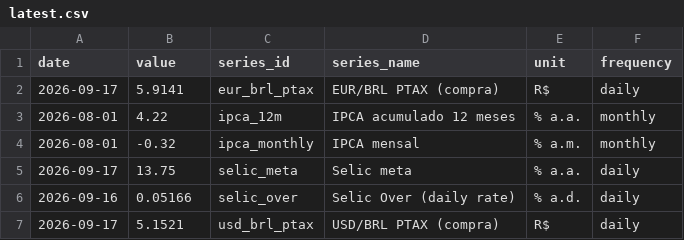
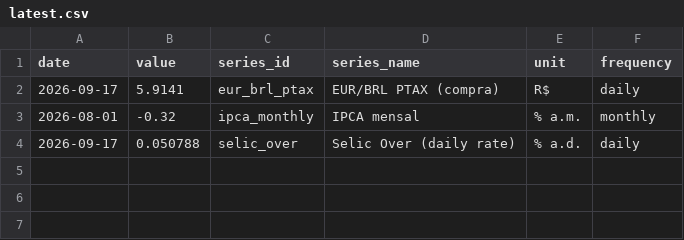
Before and after one commit to vinimabreu/bcb-data-pipeline, a CSV file: data/latest.csv, drawn as a sheet.

```diff
--- a/data/latest.csv
+++ b/data/latest.csv
@@ -2,6 +2,3 @@ date,value,series_id,series_name,unit,frequency
 2026-09-17,5.9141,eur_brl_ptax,EUR/BRL PTAX (compra),R$,daily
-2026-08-01,4.22,ipca_12m,IPCA acumulado 12 meses,% a.a.,monthly
 2026-08-01,-0.32,ipca_monthly,IPCA mensal,% a.m.,monthly
-2026-09-17,13.75,selic_meta,Selic meta,% a.a.,daily
-2026-09-16,0.05166,selic_over,Selic Over (daily rate),% a.d.,daily
-2026-09-17,5.1521,usd_brl_ptax,USD/BRL PTAX (compra),R$,daily
+2026-09-17,0.050788,selic_over,Selic Over (daily rate),% a.d.,daily
```
Also changed, not shown: 1 other file.
